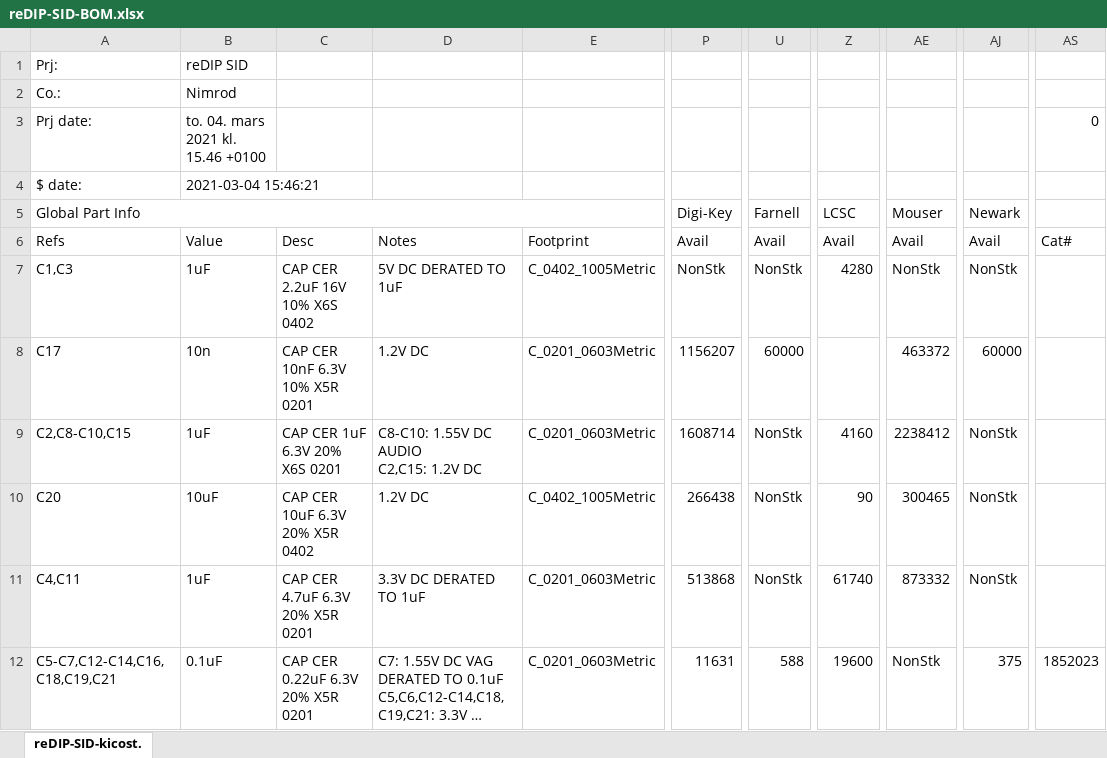
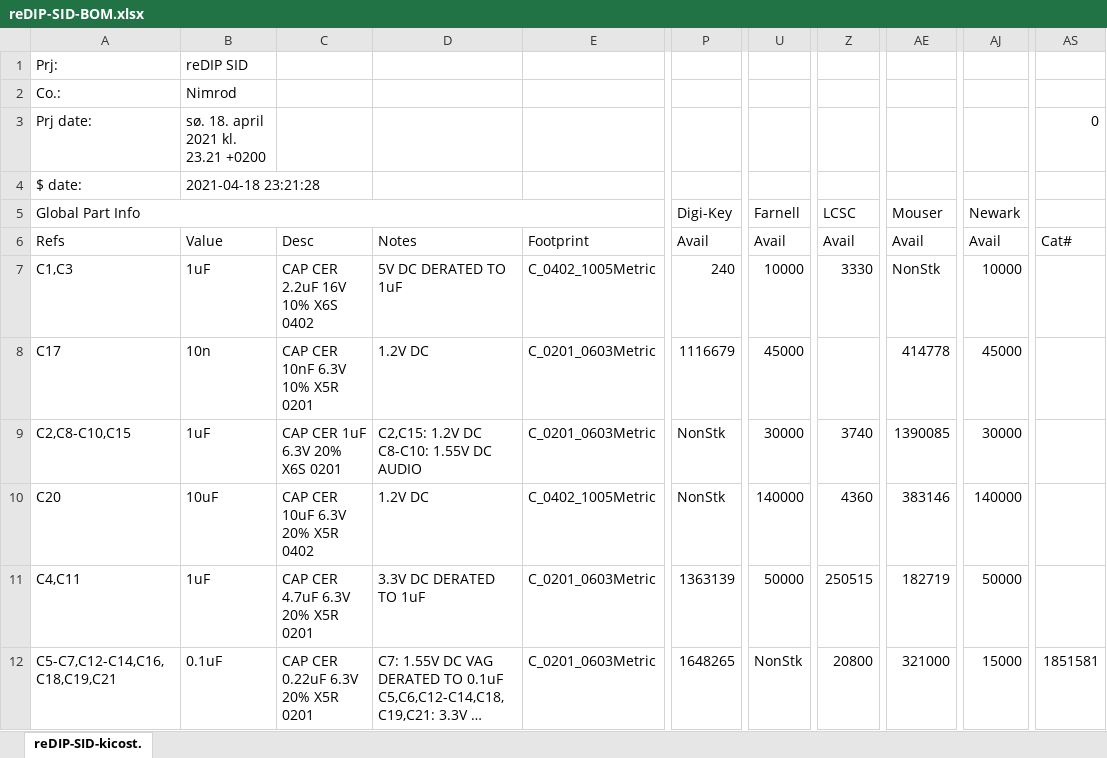
Before and after one commit to daglem/reDIP-SID, an Excel workbook: hardware/manufacture/reDIP-SID-BOM.xlsx, sheet reDIP-SID-kicost., drawn as a sheet; only a part is shown, gaps mark what is left out; long unchanged cells end in …; values as stored, in another font and other column widths than the file's, no cell formats; conditional formats not drawn; ↵ is a line break in a cell; the diff covers the shown part only; the diff names each change by its address in the sheet, - before the commit and + after, or states it on an @@ line.

```diff
--- a/hardware/manufacture/reDIP-SID-BOM.xlsx (sheet reDIP-SID-kicost.)
+++ b/hardware/manufacture/reDIP-SID-BOM.xlsx (sheet reDIP-SID-kicost.)
-B3: to. 04. mars 2021 kl. 15.46 +0100
+B3: sø. 18. april 2021 kl. 23.21 +0200
-B4: 2021-03-04 15:46:21
+B4: 2021-04-18 23:21:28
-P7: NonStk
+P7: 240
-U7: NonStk
+U7: 10000
-Z7: 4280
+Z7: 3330
-AJ7: NonStk
+AJ7: 10000
-P8: 1156207
+P8: 1116679
-U8: 60000
+U8: 45000
-AE8: 463372
+AE8: 414778
-AJ8: 60000
+AJ8: 45000
-D9: C8-C10: 1.55V DC AUDIO ↵ C2,C15: 1.2V DC
+D9: C2,C15: 1.2V DC ↵ C8-C10: 1.55V DC AUDIO
-P9: 1608714
+P9: NonStk
-U9: NonStk
+U9: 30000
-Z9: 4160
+Z9: 3740
-AE9: 2238412
+AE9: 1390085
-AJ9: NonStk
+AJ9: 30000
-P10: 266438
+P10: NonStk
-U10: NonStk
+U10: 140000
-Z10: 90
+Z10: 4360
-AE10: 300465
+AE10: 383146
-AJ10: NonStk
+AJ10: 140000
-P11: 513868
+P11: 1363139
-U11: NonStk
+U11: 50000
-Z11: 61740
+Z11: 250515
-AE11: 873332
+AE11: 182719
-AJ11: NonStk
+AJ11: 50000
-P12: 11631
+P12: 1648265
-U12: 588
+U12: NonStk
-Z12: 19600
+Z12: 20800
-AE12: NonStk
+AE12: 321000
-AJ12: 375
+AJ12: 15000
-AS12: 1852023
+AS12: 1851581
```
Also changed, not shown: 117 edited cells elsewhere in this sheet, cell formats, formulas that keep their value, 9 other files.
